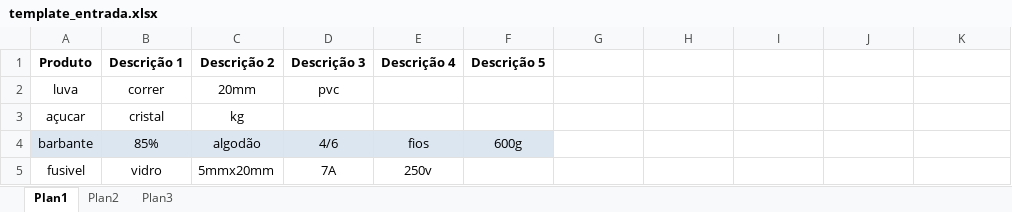
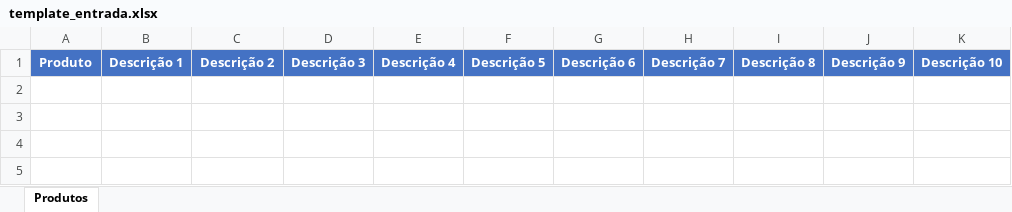
Before and after one commit to Moura196/automation_web_scraping, an Excel workbook: templates/template_entrada.xlsx, sheet Produtos, drawn as a sheet; values as stored, in another font and other column widths than the file's, no borders; the diff names each change by its address in the sheet, - before the commit and + after, or states it on an @@ line.

```diff
--- a/templates/template_entrada.xlsx (sheet Produtos)
+++ b/templates/template_entrada.xlsx (sheet Produtos)
-sheet tab: Plan1
+sheet tab: Produtos
-sheet tab: Plan2
-sheet tab: Plan3
-A1:K1 fill: none
+A1:K1 fill: #4472C4
-A1:F1 text colour: black
+A1:F1 text colour: #FFFFFF
-G1: (empty)
+G1: Descrição 6
-H1: (empty)
+H1: Descrição 7
-I1: (empty)
+I1: Descrição 8
-J1: (empty)
+J1: Descrição 9
-K1: (empty)
+K1: Descrição 10
-row 2: luva | correr | 20mm | pvc
-row 3: açucar | cristal | kg
-row 4: barbante | 85% | algodão | 4/6 | fios | 600g
-row 5: fusivel | vidro | 5mmx20mm | 7A | 250v
```
Also changed, not shown: 2 other files.
